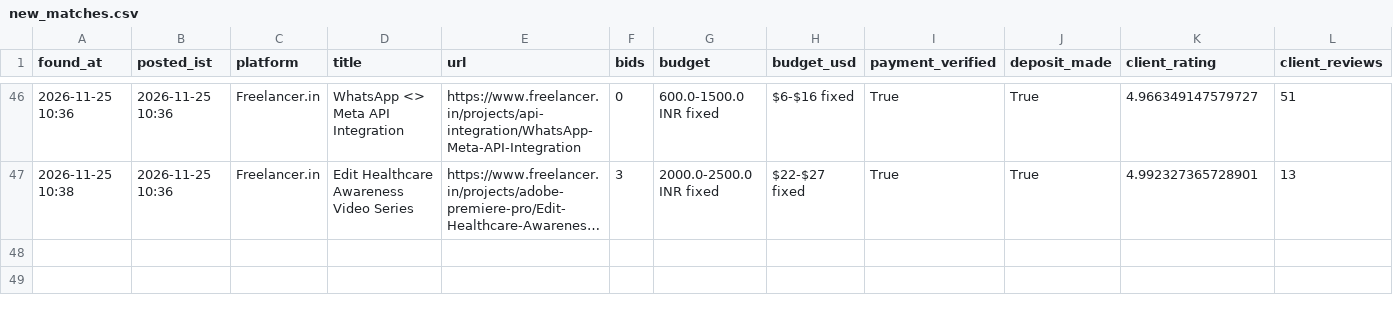
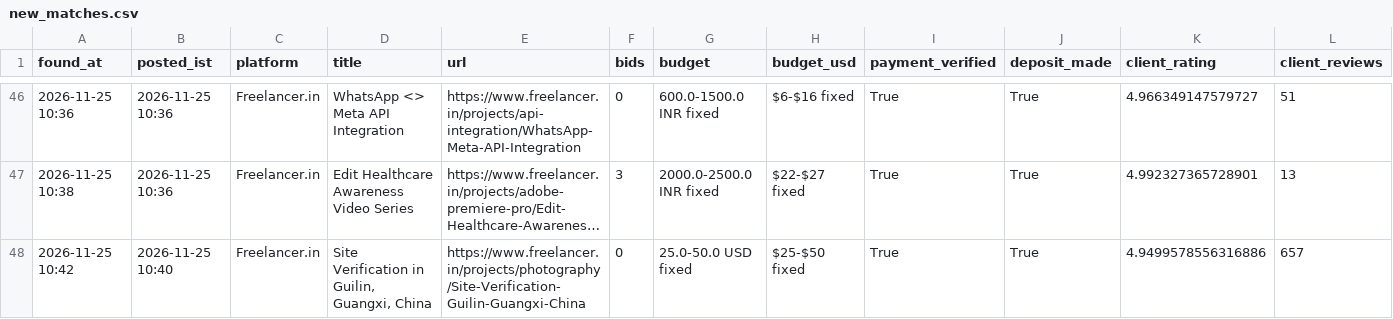
Before and after one commit to vinay2210974/freelance-gig-scanner, a CSV file: new_matches.csv, drawn as a sheet; only a part is shown, gaps mark what is left out; long unchanged cells end in …; rows hold the shown columns only; the diff names each change by its address in the sheet, - before the commit and + after, or states it on an @@ line.

```diff
--- a/new_matches.csv
+++ b/new_matches.csv
+row 48: 2026-11-25 10:42 | 2026-11-25 10:40 | Freelancer.in | Site Verification in Guilin, Guangxi, China | https://www.freelancer.in/projects/photography/Site-Verification-Guilin-Guangxi-China | 0 | 25.0-50.0 USD fixed | $25-$50 fixed | True | True | 4.9499578556316886 | 657
```
Also changed, not shown: 3 other files.
